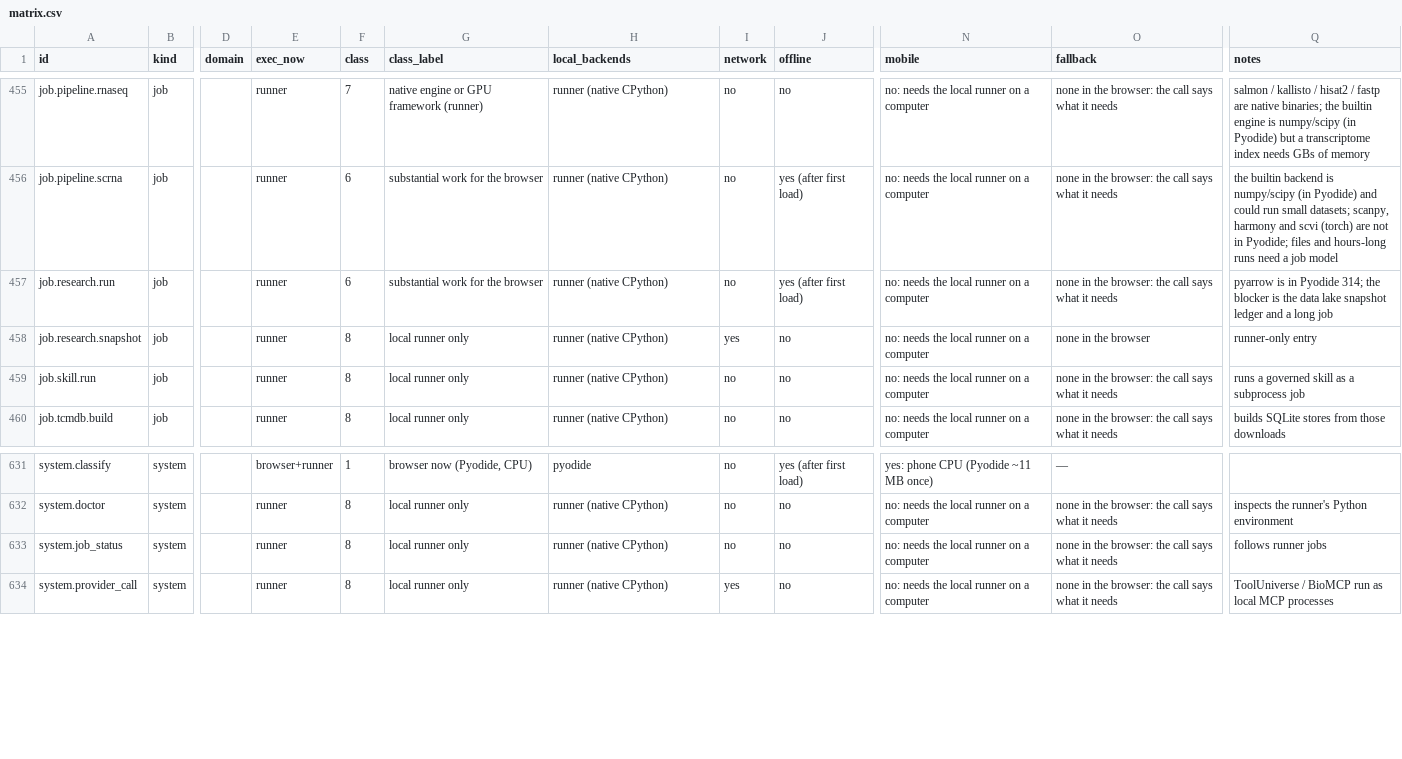
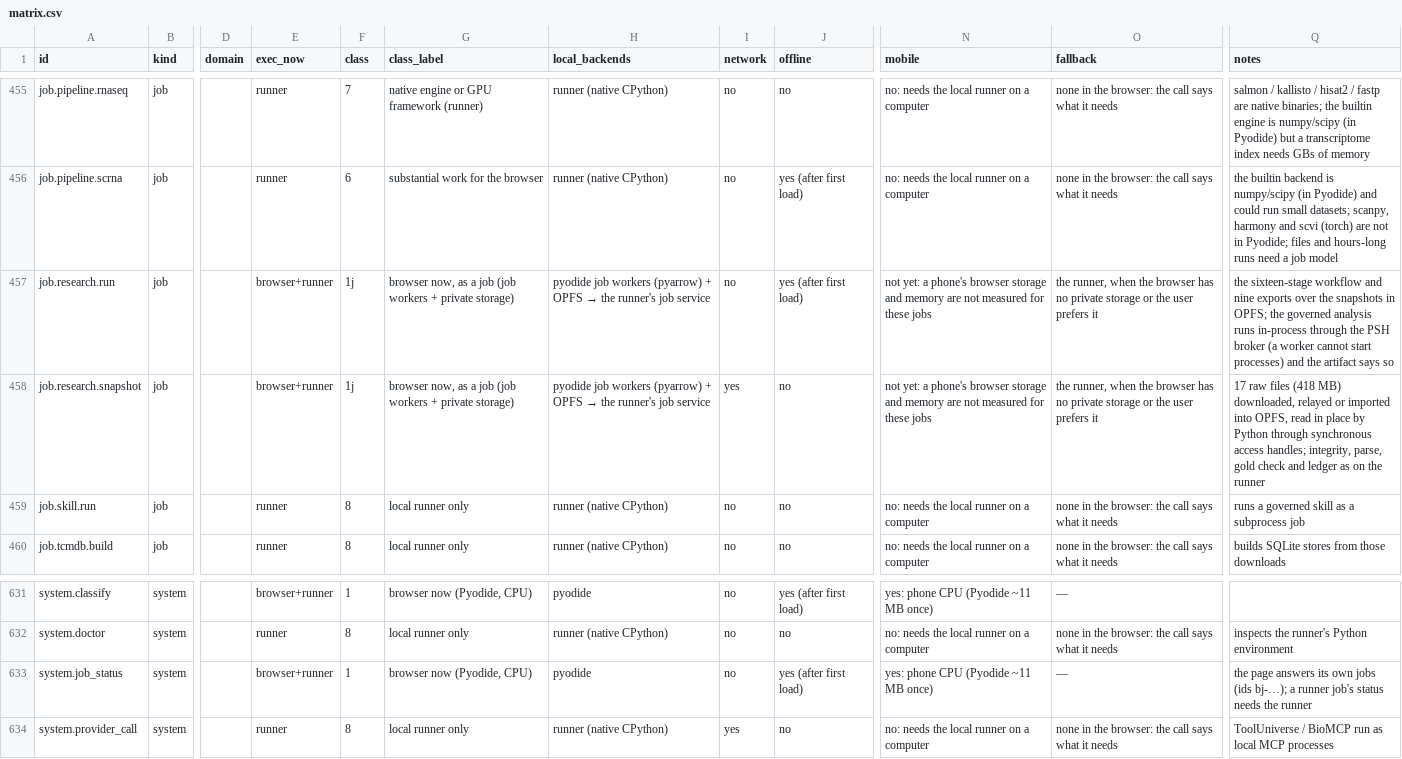
Before and after one commit to psknlr/TCMScience, a CSV file: studio/docs/compat/matrix.csv, drawn as a sheet; only a part is shown, gaps mark what is left out; the diff names each change by its address in the sheet, - before the commit and + after, or states it on an @@ line.

```diff
--- a/studio/docs/compat/matrix.csv
+++ b/studio/docs/compat/matrix.csv
-E457:E458 (exec_now): runner
+E457:E458 (exec_now): browser+runner
-F457 (class): 6
+F457 (class): 1j
-G457 (class_label): substantial work for the browser
+G457 (class_label): browser now, as a job (job workers + private storage)
@@ H457:H458 (local_backends): runner (native CPython) → pyodide job workers (pyarrow) + OPFS → the runner's job service @@
-N457:N458 (mobile): no: needs the local runner on a computer
+N457:N458 (mobile): not yet: a phone's browser storage and memory are not measured for these jobs
-O457 (fallback): none in the browser: the call says what it needs
+O457 (fallback): the runner, when the browser has no private storage or the user prefers it
-Q457 (notes): pyarrow is in Pyodide 314; the blocker is the data lake snapshot ledger and a long job
+Q457 (notes): the sixteen-stage workflow and nine exports over the snapshots in OPFS; the governed analysis runs in-process through the PSH broker (a worker cannot start processes) and the artifact says so
-F458 (class): 8
+F458 (class): 1j
-G458 (class_label): local runner only
+G458 (class_label): browser now, as a job (job workers + private storage)
-O458 (fallback): none in the browser
+O458 (fallback): the runner, when the browser has no private storage or the user prefers it
-Q458 (notes): runner-only entry
+Q458 (notes): 17 raw files (418 MB) downloaded, relayed or imported into OPFS, read in place by Python through synchronous access handles; integrity, parse, gold check and ledger as on the runner
-E633 (exec_now): runner
+E633 (exec_now): browser+runner
-F633 (class): 8
+F633 (class): 1
-G633 (class_label): local runner only
+G633 (class_label): browser now (Pyodide, CPU)
-H633 (local_backends): runner (native CPython)
+H633 (local_backends): pyodide
-J633 (offline): no
+J633 (offline): yes (after first load)
-N633 (mobile): no: needs the local runner on a computer
+N633 (mobile): yes: phone CPU (Pyodide ~11 MB once)
-O633 (fallback): none in the browser: the call says what it needs
+O633 (fallback): —
-Q633 (notes): follows runner jobs
+Q633 (notes): the page answers its own jobs (ids bj-…); a runner job's status needs the runner
```
Also changed, not shown: 44 other files.
